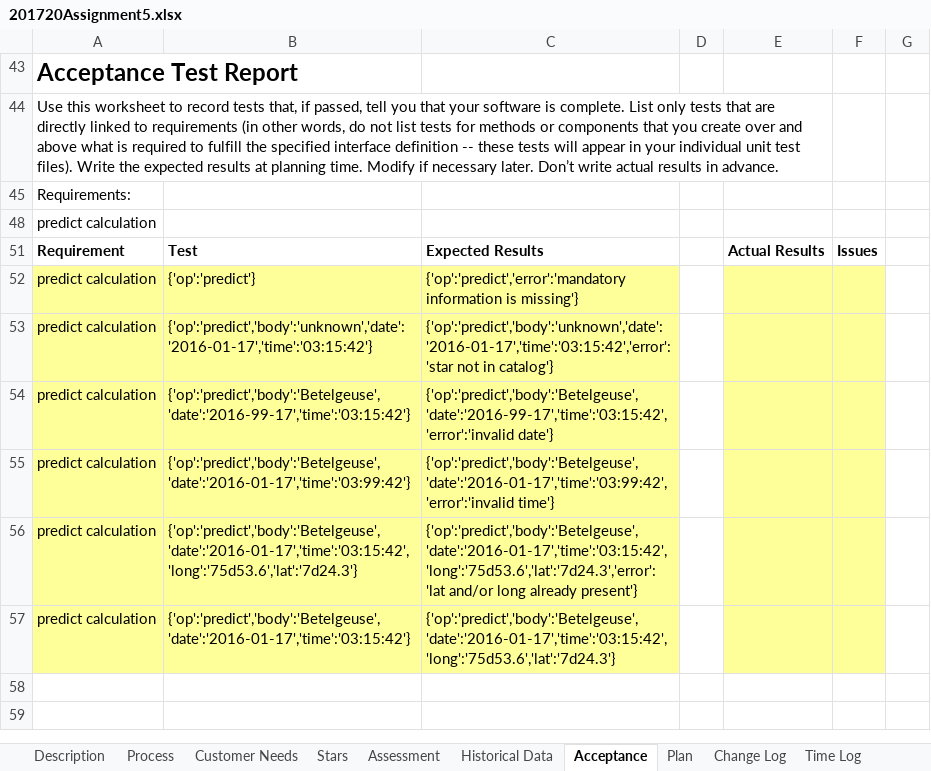
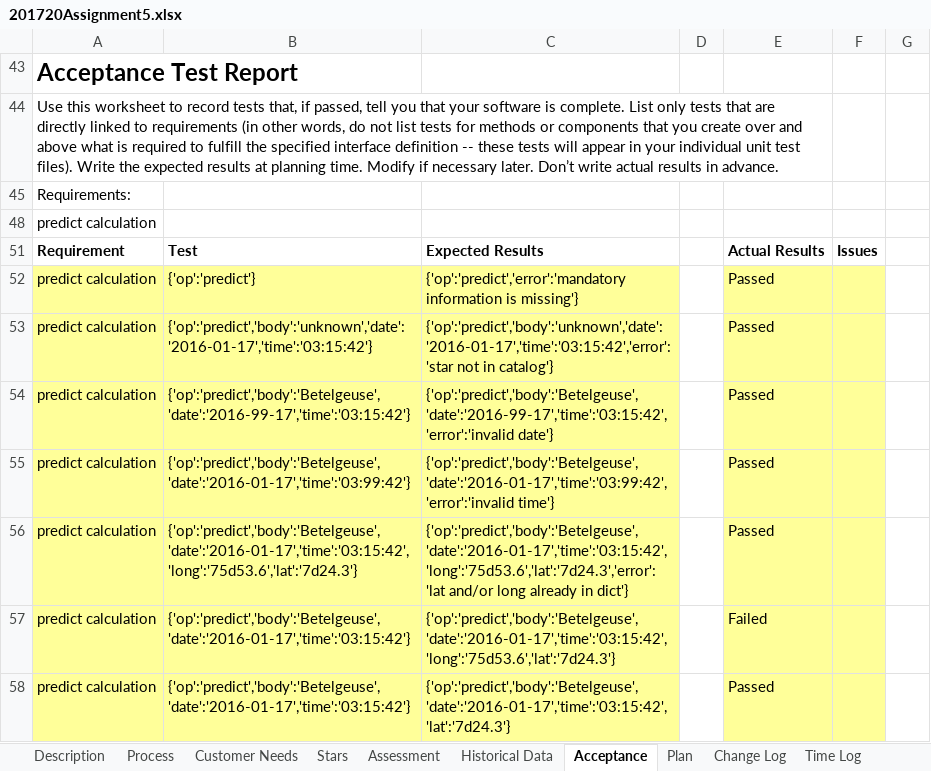
Before and after one commit to Sipley/CSSE, an Excel workbook: 201720Assignment5.xlsx, sheet Acceptance, drawn as a sheet; values as stored, in another font and other column widths than the file's, no borders; the diff names each change by its address in the sheet, - before the commit and + after, or states it on an @@ line.

```diff
--- a/201720Assignment5.xlsx (sheet Acceptance)
+++ b/201720Assignment5.xlsx (sheet Acceptance)
-E52:E56 (Actual Results): (empty)
+E52:E56 (Actual Results): Passed
-C56 (Expected Results): …long already present'}
+C56 (Expected Results): …long already in dict'}
-E57 (Actual Results): (empty)
+E57 (Actual Results): Failed
+row 58: predict calculation | {'op':'predict','body':'Betelgeuse','date':'2016-01-17','time':'03:15:42'} | {'op':'predict','body':'Betelgeuse','date':'2016-01-17','time':'03:15:42','lat':'7d24.3'} |  | Passed
```
Also changed, not shown: sheet Change Log, sheet Time Log, sheet Plan, 1 other file.
